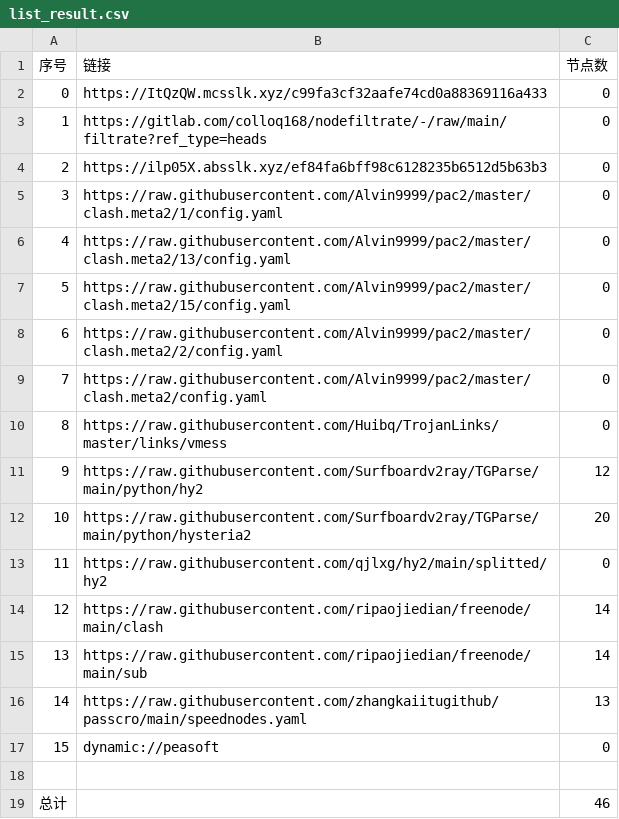
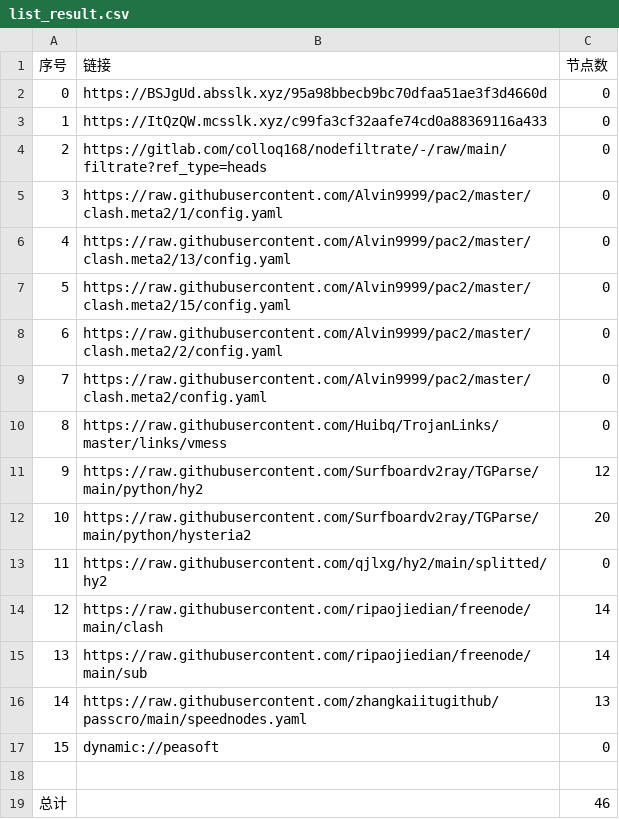
Before and after one commit to lihong19801/zidongzhuaqu4, a CSV file: list_result.csv, drawn as a sheet.

```diff
--- a/list_result.csv
+++ b/list_result.csv
@@ -1,5 +1,5 @@
 序号,链接,节点数
-0,https://ItQzQW.mcsslk.xyz/c99fa3cf32aafe74cd0a88369116a433,0
-1,https://gitlab.com/colloq168/nodefiltrate/-/raw/main/filtrate?ref_type=heads,0
-2,https://ilp05X.absslk.xyz/ef84fa6bff98c6128235b6512d5b63b3,0
+0,https://BSJgUd.absslk.xyz/95a98bbecb9bc70dfaa51ae3f3d4660d,0
+1,https://ItQzQW.mcsslk.xyz/c99fa3cf32aafe74cd0a88369116a433,0
+2,https://gitlab.com/colloq168/nodefiltrate/-/raw/main/filtrate?ref_type=heads,0
 3,https://raw.githubusercontent.com/Alvin9999/pac2/master/clash.meta2/1/config.yaml,0
```
Also changed, not shown: 3 other files.
